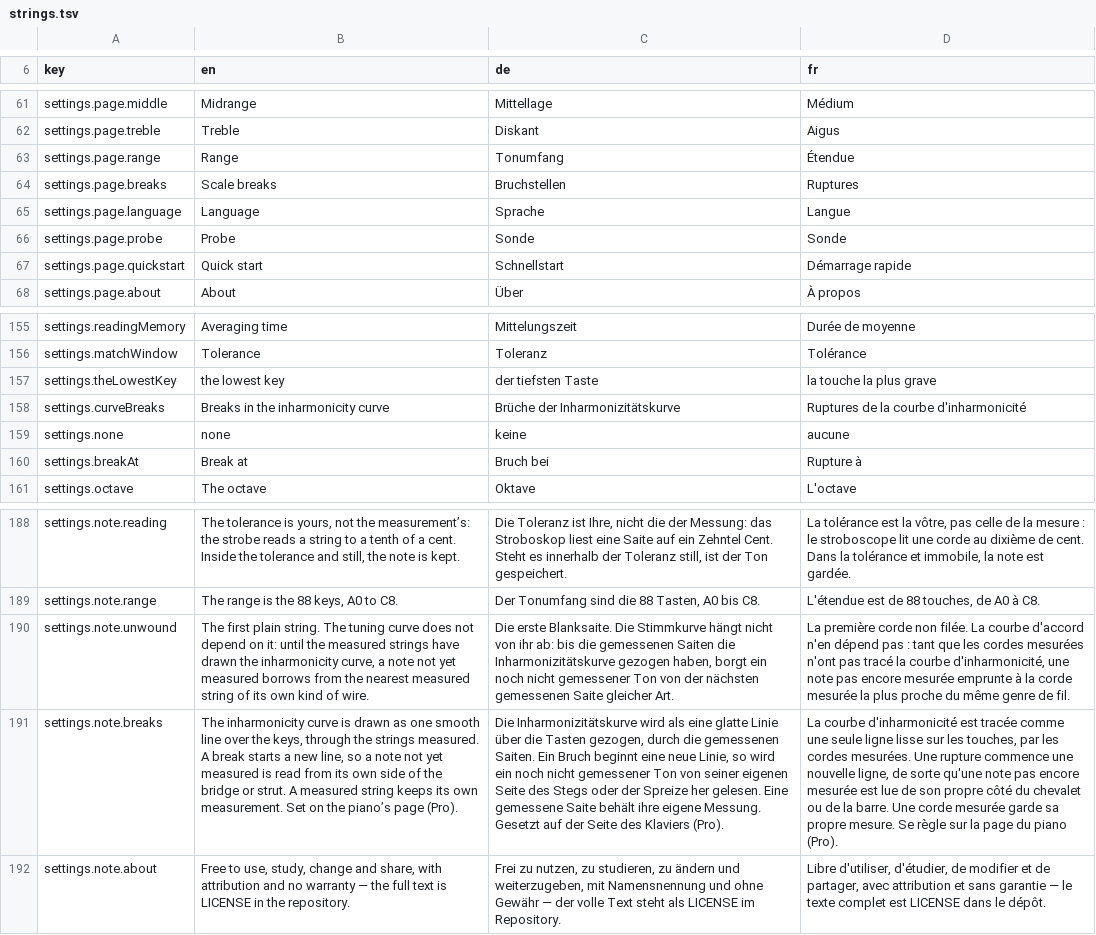
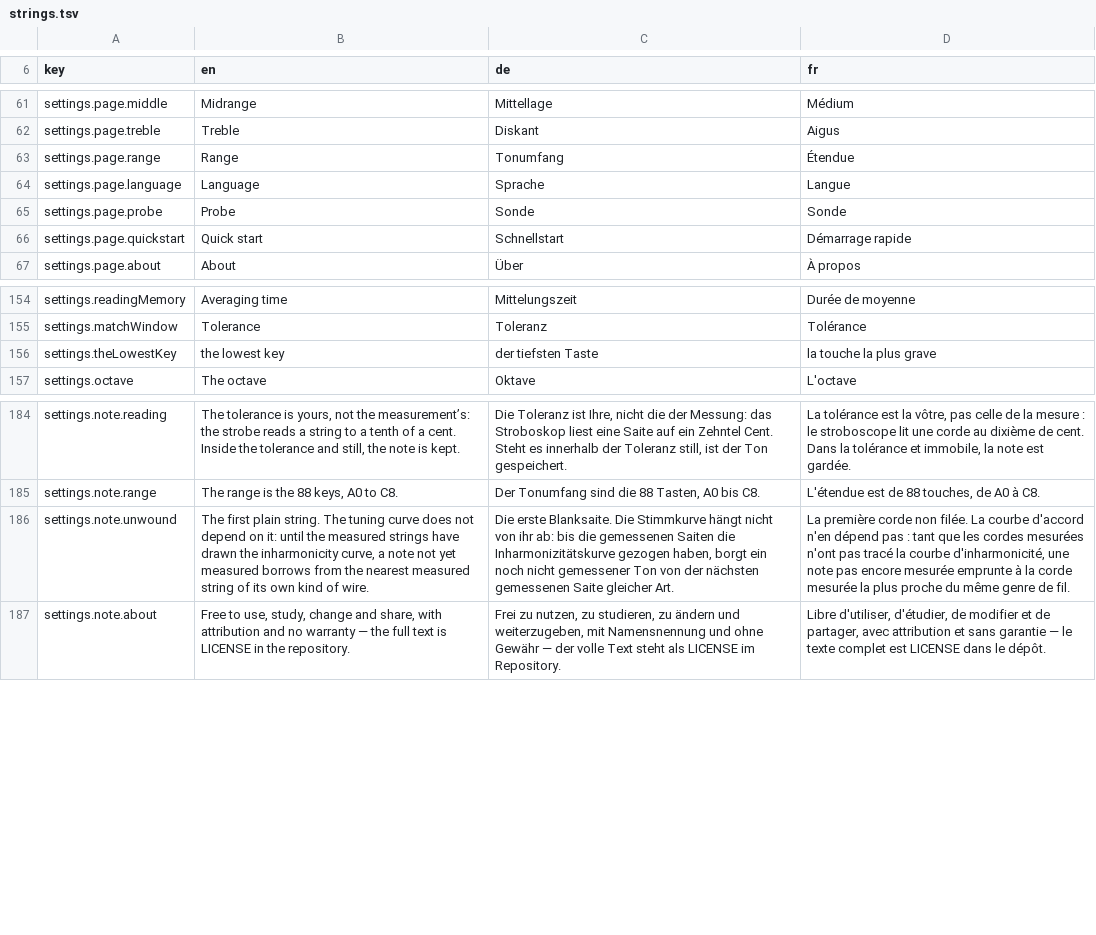
Before and after one commit to clavierhaus/clavier-tuner-foss, a TSV file: i18n/strings.tsv, drawn as a sheet; only a part is shown, gaps mark what is left out; the diff names each change by its address in the sheet, - before the commit and + after, or states it on an @@ line.

```diff
--- a/i18n/strings.tsv
+++ b/i18n/strings.tsv
-row 64: settings.page.breaks | Scale breaks | Bruchstellen | Ruptures
-row 158: settings.curveBreaks | Breaks in the inharmonicity curve | Brüche der Inharmonizitätskurve | Ruptures de la courbe d'inharmonicité
-row 159: settings.none | none | keine | aucune
-row 160: settings.breakAt | Break at | Bruch bei | Rupture à
-row 191: settings.note.breaks | The inharmonicity curve is drawn as one smooth line over the keys, through the strings measured. A break starts a new line, so a note not yet measured is read from its own side of the bridge or strut. A measured string keeps its own measurement. Set on the piano’s page (Pro). | Die Inharmonizitätskurve wird als eine glatte Linie über die Tasten gezogen, durch die gemessenen Saiten. Ein Bruch beginnt eine neue Linie, so wird ein noch nicht gemessener Ton von seiner eigenen Seite des Stegs oder der Spreize her gelesen. Eine gemessene Saite behält ihre eigene Messung. Gesetzt auf der Seite des Klaviers (Pro). | La courbe d'inharmonicité est tracée comme une seule ligne lisse sur les touches, par les cordes mesurées. Une rupture commence une nouvelle ligne, de sorte qu'une note pas encore mesurée est lue de son propre côté du chevalet ou de la barre. Une corde mesurée garde sa propre mesure. Se règle sur la page du piano (Pro).
```
Also changed, not shown: 9 other files.
